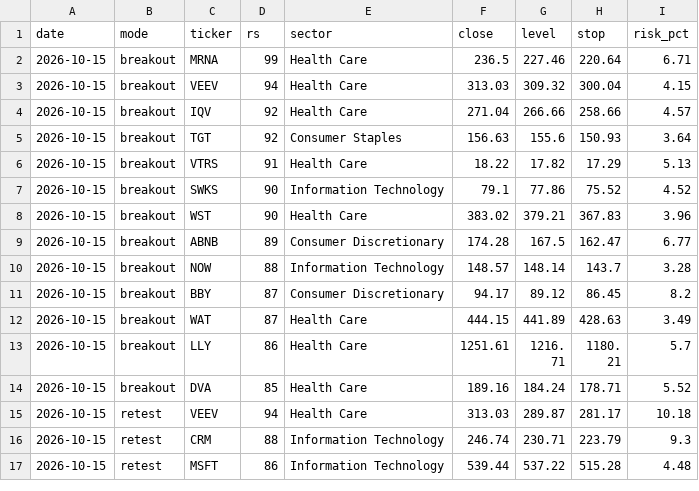
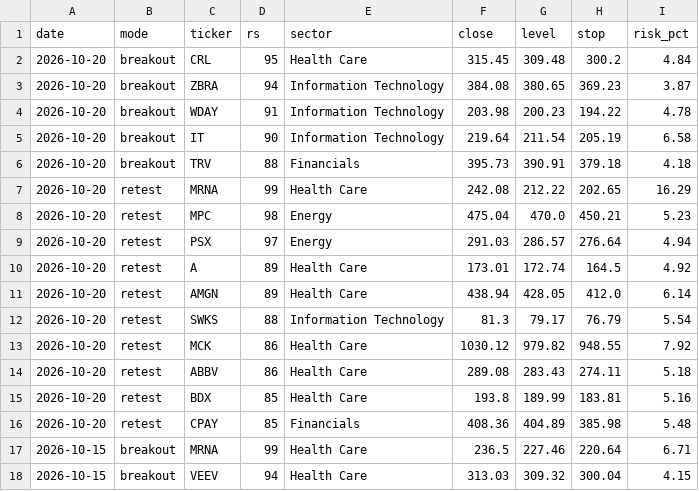
Before and after one commit to 360profcorp/stock-screener, a CSV file: journal/signals.csv, drawn as a sheet; only a part is shown; the shorter side is filled out with more unchanged rows.

Commit message:
Journal: signals 2026-10-20

```diff
--- a/journal/signals.csv
+++ b/journal/signals.csv
@@ -1,2 +1,17 @@
 date,mode,ticker,rs,sector,close,level,stop,risk_pct
+2026-10-20,breakout,CRL,95,Health Care,315.45,309.48,300.2,4.84
+2026-10-20,breakout,ZBRA,94,Information Technology,384.08,380.65,369.23,3.87
+2026-10-20,breakout,WDAY,91,Information Technology,203.98,200.23,194.22,4.78
+2026-10-20,breakout,IT,90,Information Technology,219.64,211.54,205.19,6.58
+2026-10-20,breakout,TRV,88,Financials,395.73,390.91,379.18,4.18
+2026-10-20,retest,MRNA,99,Health Care,242.08,212.22,202.65,16.29
+2026-10-20,retest,MPC,98,Energy,475.04,470.0,450.21,5.23
+2026-10-20,retest,PSX,97,Energy,291.03,286.57,276.64,4.94
+2026-10-20,retest,A,89,Health Care,173.01,172.74,164.5,4.92
+2026-10-20,retest,AMGN,89,Health Care,438.94,428.05,412.0,6.14
+2026-10-20,retest,SWKS,88,Information Technology,81.3,79.17,76.79,5.54
+2026-10-20,retest,MCK,86,Health Care,1030.12,979.82,948.55,7.92
+2026-10-20,retest,ABBV,86,Health Care,289.08,283.43,274.11,5.18
+2026-10-20,retest,BDX,85,Health Care,193.8,189.99,183.81,5.16
+2026-10-20,retest,CPAY,85,Financials,408.36,404.89,385.98,5.48
 2026-10-15,breakout,MRNA,99,Health Care,236.5,227.46,220.64,6.71
```
Also changed, not shown: 1 other file.
